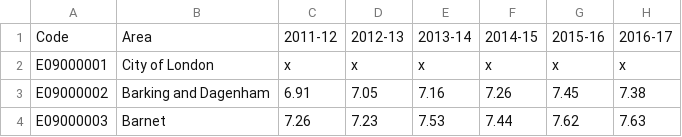
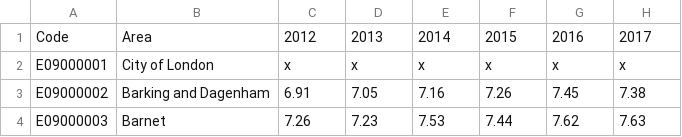
Before and after one commit to Ed30/A-Study-on-Wealth-and-Contentment, a CSV file: js/data/mean-happiness.csv, drawn as a sheet; only a part is shown.

Commit message:
Update mean-happiness.csv. Add BubbleChart.js. Add a new card for the bubble chart visualisation.

```diff
--- a/js/data/mean-happiness.csv
+++ b/js/data/mean-happiness.csv
@@ -1,2 +1,2 @@
-Code,Area,2011-12,2012-13,2013-14,2014-15,2015-16,2016-17
+Code,Area,2012,2013,2014,2015,2016,2017
 E09000001,City of London,x,x,x,x,x,x
```
Also changed, not shown: 4 other files.
